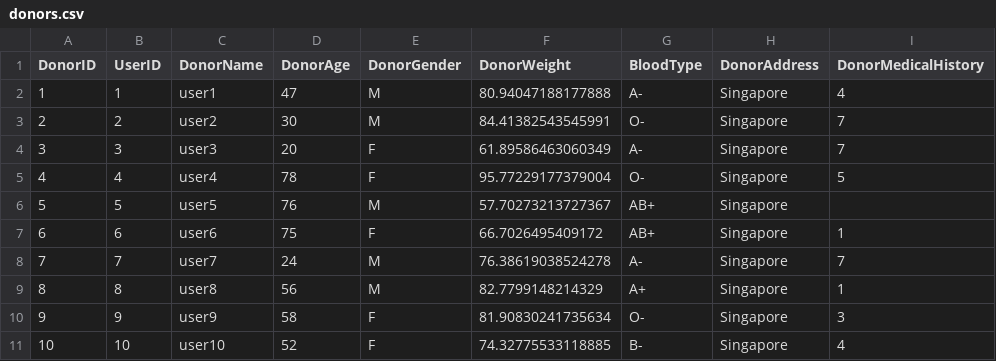
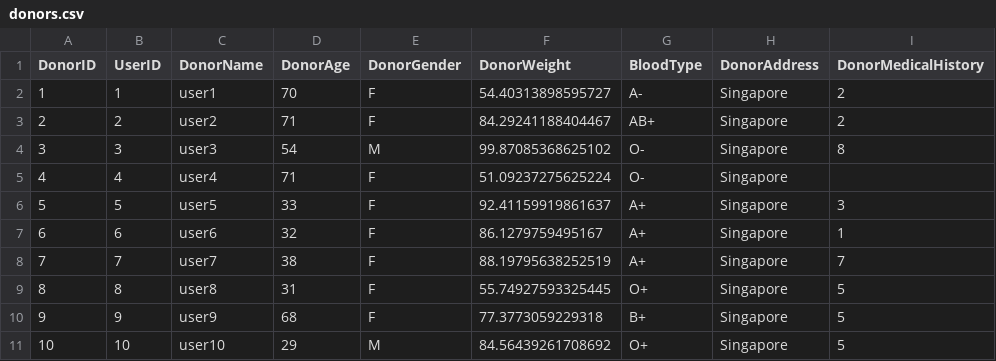
Before and after one commit to ZhengWeiHo/G36_CSC2008Project, a CSV file: website/donors.csv, drawn as a sheet.

```diff
--- a/website/donors.csv
+++ b/website/donors.csv
@@ -1,11 +1,11 @@
 DonorID,UserID,DonorName,DonorAge,DonorGender,DonorWeight,BloodType,DonorAddress,DonorMedicalHistory
-1,1,user1,47,M,80.94047188177888,A-,Singapore,4
-2,2,user2,30,M,84.41382543545991,O-,Singapore,7
-3,3,user3,20,F,61.89586463060349,A-,Singapore,7
-4,4,user4,78,F,95.77229177379004,O-,Singapore,5
-5,5,user5,76,M,57.70273213727367,AB+,Singapore,
-6,6,user6,75,F,66.7026495409172,AB+,Singapore,1
-7,7,user7,24,M,76.38619038524278,A-,Singapore,7
-8,8,user8,56,M,82.7799148214329,A+,Singapore,1
-9,9,user9,58,F,81.90830241735634,O-,Singapore,3
-10,10,user10,52,F,74.32775533118885,B-,Singapore,4
+1,1,user1,70,F,54.40313898595727,A-,Singapore,2
+2,2,user2,71,F,84.29241188404467,AB+,Singapore,2
+3,3,user3,54,M,99.87085368625102,O-,Singapore,8
+4,4,user4,71,F,51.09237275625224,O-,Singapore,
+5,5,user5,33,F,92.41159919861637,A+,Singapore,3
+6,6,user6,32,F,86.1279759495167,A+,Singapore,1
+7,7,user7,38,F,88.19795638252519,A+,Singapore,7
+8,8,user8,31,F,55.74927593325445,O+,Singapore,5
+9,9,user9,68,F,77.3773059229318,B+,Singapore,5
+10,10,user10,29,M,84.56439261708692,O+,Singapore,5
```
Also changed, not shown: website/appointments.csv, website/donations.csv, 2 other files.
